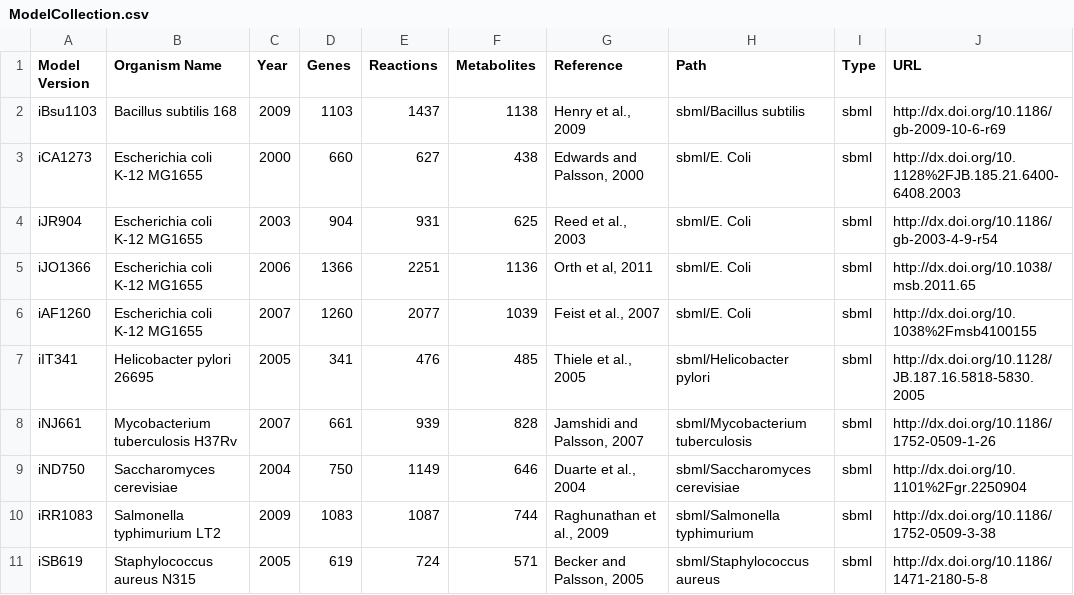
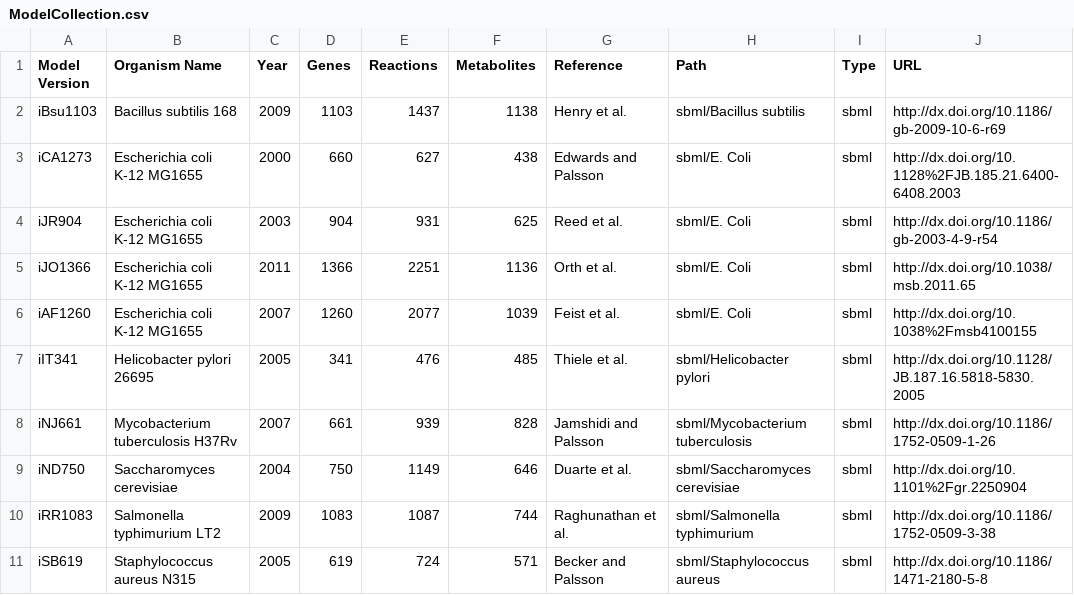
Before and after one commit to desmondlun/MOST, a CSV file: ModelCollection.csv, drawn as a sheet.

Commit message:
Fixed errors in Model Collection

```diff
--- a/ModelCollection.csv
+++ b/ModelCollection.csv
@@ -1,11 +1,11 @@
 Model Version,Organism Name,Year,Genes,Reactions,Metabolites,Reference,Path,Type,URL
-iBsu1103,Bacillus subtilis 168,2009,1103,1437,1138,"Henry et al., 2009",sbml/Bacillus subtilis,sbml,http://dx.doi.org/10.1186/gb-2009-10-6-r69
-iCA1273,Escherichia coli K-12 MG1655,2000,660,627,438,"Edwards and Palsson, 2000",sbml/E. Coli,sbml,http://dx.doi.org/10.1128%2FJB.185.21.6400-6408.2003
-iJR904,Escherichia coli K-12 MG1655,2003,904,931,625,"Reed et al., 2003",sbml/E. Coli,sbml,http://dx.doi.org/10.1186/gb-2003-4-9-r54
-iJO1366,Escherichia coli K-12 MG1655,2006,1366,2251,1136,"Orth et al, 2011",sbml/E. Coli,sbml,http://dx.doi.org/10.1038/msb.2011.65
-iAF1260,Escherichia coli K-12 MG1655,2007,1260,2077,1039,"Feist et al., 2007",sbml/E. Coli,sbml,http://dx.doi.org/10.1038%2Fmsb4100155
-iIT341,Helicobacter pylori 26695,2005,341,476,485,"Thiele et al., 2005",sbml/Helicobacter pylori,sbml,http://dx.doi.org/10.1128/JB.187.16.5818-5830.2005
-iNJ661,Mycobacterium tuberculosis H37Rv,2007,661,939,828,"Jamshidi and Palsson, 2007",sbml/Mycobacterium tuberculosis,sbml,http://dx.doi.org/10.1186/1752-0509-1-26
-iND750,Saccharomyces cerevisiae,2004,750,1149,646,"Duarte et al., 2004",sbml/Saccharomyces cerevisiae,sbml,http://dx.doi.org/10.1101%2Fgr.2250904
-iRR1083,Salmonella typhimurium LT2,2009,1083,1087,744,"Raghunathan et al., 2009",sbml/Salmonella typhimurium,sbml,http://dx.doi.org/10.1186/1752-0509-3-38
-iSB619,Staphylococcus aureus N315,2005,619,724,571,"Becker and Palsson, 2005",sbml/Staphylococcus aureus,sbml,http://dx.doi.org/10.1186/1471-2180-5-8
+iBsu1103,Bacillus subtilis 168,2009,1103,1437,1138,Henry et al.,sbml/Bacillus subtilis,sbml,http://dx.doi.org/10.1186/gb-2009-10-6-r69
+iCA1273,Escherichia coli K-12 MG1655,2000,660,627,438,Edwards and Palsson,sbml/E. Coli,sbml,http://dx.doi.org/10.1128%2FJB.185.21.6400-6408.2003
+iJR904,Escherichia coli K-12 MG1655,2003,904,931,625,Reed et al.,sbml/E. Coli,sbml,http://dx.doi.org/10.1186/gb-2003-4-9-r54
+iJO1366,Escherichia coli K-12 MG1655,2011,1366,2251,1136,Orth et al.,sbml/E. Coli,sbml,http://dx.doi.org/10.1038/msb.2011.65
+iAF1260,Escherichia coli K-12 MG1655,2007,1260,2077,1039,Feist et al.,sbml/E. Coli,sbml,http://dx.doi.org/10.1038%2Fmsb4100155
+iIT341,Helicobacter pylori 26695,2005,341,476,485,Thiele et al.,sbml/Helicobacter pylori,sbml,http://dx.doi.org/10.1128/JB.187.16.5818-5830.2005
+iNJ661,Mycobacterium tuberculosis H37Rv,2007,661,939,828,Jamshidi and Palsson,sbml/Mycobacterium tuberculosis,sbml,http://dx.doi.org/10.1186/1752-0509-1-26
+iND750,Saccharomyces cerevisiae,2004,750,1149,646,Duarte et al.,sbml/Saccharomyces cerevisiae,sbml,http://dx.doi.org/10.1101%2Fgr.2250904
+iRR1083,Salmonella typhimurium LT2,2009,1083,1087,744,Raghunathan et al.,sbml/Salmonella typhimurium,sbml,http://dx.doi.org/10.1186/1752-0509-3-38
+iSB619,Staphylococcus aureus N315,2005,619,724,571,Becker and Palsson,sbml/Staphylococcus aureus,sbml,http://dx.doi.org/10.1186/1471-2180-5-8
```
